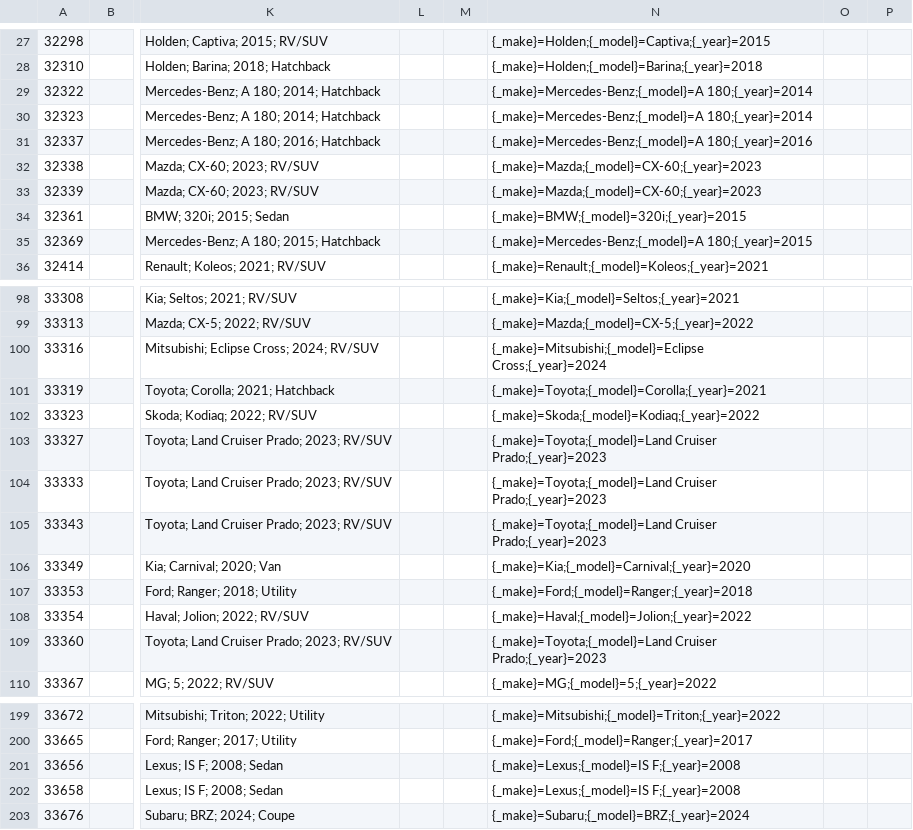
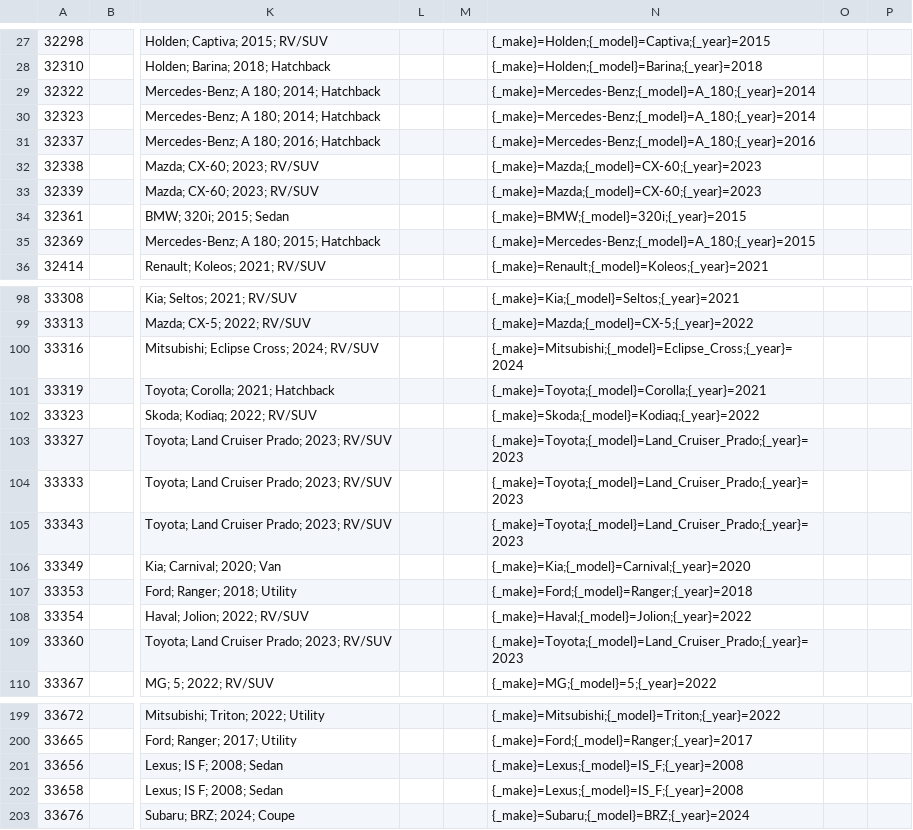
Before and after one commit to enquiries-svg/4guys-sitemap, a CSV file: remarketing-feed.csv, drawn as a sheet; only a part is shown, gaps mark what is left out; the diff covers the shown part only; the diff names each change by its address in the sheet, - before the commit and + after, or states it on an @@ line.

```diff
--- a/remarketing-feed.csv
+++ b/remarketing-feed.csv
-N29:N30: {_make}=Mercedes-Benz;{_model}=A 180;{_year}=2014
+N29:N30: {_make}=Mercedes-Benz;{_model}=A_180;{_year}=2014
-N31: {_make}=Mercedes-Benz;{_model}=A 180;{_year}=2016
+N31: {_make}=Mercedes-Benz;{_model}=A_180;{_year}=2016
-N35: {_make}=Mercedes-Benz;{_model}=A 180;{_year}=2015
+N35: {_make}=Mercedes-Benz;{_model}=A_180;{_year}=2015
-N100: {_make}=Mitsubishi;{_model}=Eclipse Cross;{_year}=2024
+N100: {_make}=Mitsubishi;{_model}=Eclipse_Cross;{_year}=2024
-N103:N105: {_make}=Toyota;{_model}=Land Cruiser Prado;{_year}=2023
+N103:N105: {_make}=Toyota;{_model}=Land_Cruiser_Prado;{_year}=2023
-N109: {_make}=Toyota;{_model}=Land Cruiser Prado;{_year}=2023
+N109: {_make}=Toyota;{_model}=Land_Cruiser_Prado;{_year}=2023
-N201:N202: {_make}=Lexus;{_model}=IS F;{_year}=2008
+N201:N202: {_make}=Lexus;{_model}=IS_F;{_year}=2008
```
Also changed, not shown: 16 edited cells elsewhere in this file.
